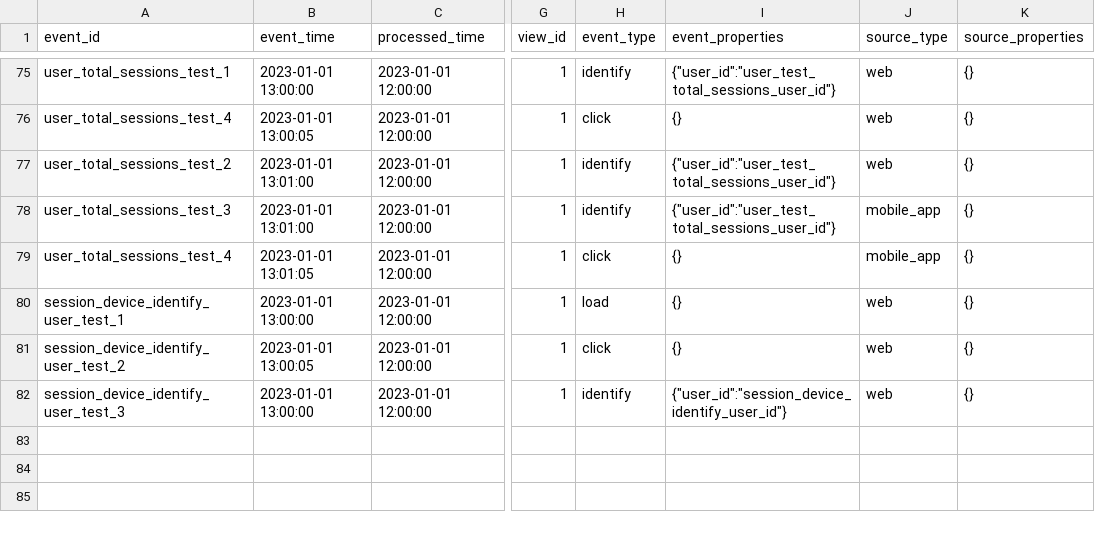
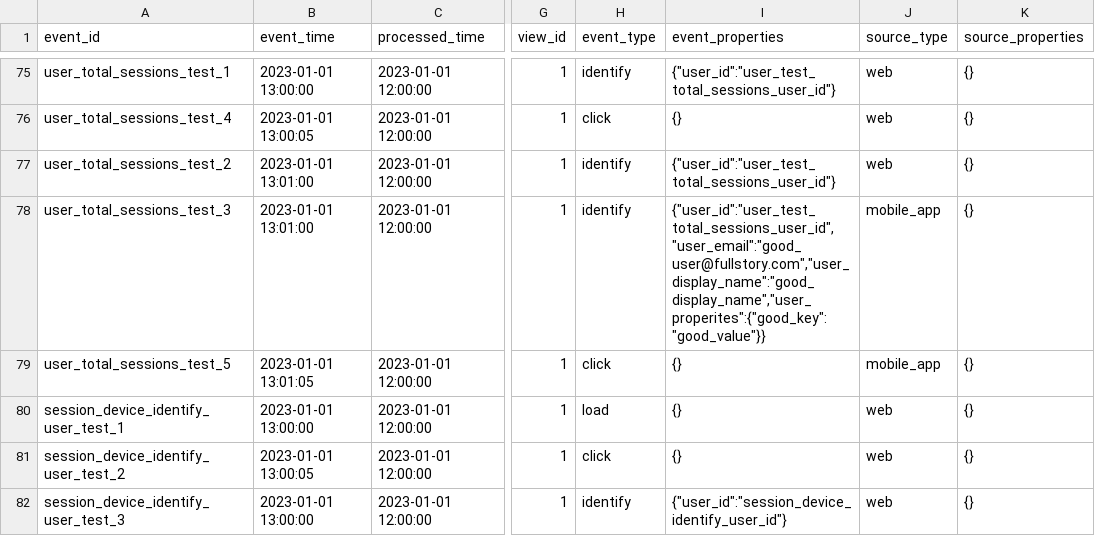
Before and after one commit to fullstorydev/dbt_fullstory, a CSV file: integration_tests/seeds/fullstory_events_integration_seeds.csv (was integration_tests/seeds/fullstory_events_integration_tests.csv), drawn as a sheet; only a part is shown, gaps mark what is left out; the diff covers the shown part only; the diff names each change by its address in the sheet, - before the commit and + after, or states it on an @@ line.

Commit message:
incremental events model (#13)
This introduces a way to build the renamed `events` (from
`stg_events__all`) model incrementally.

Building this model incrementally has a positive impact on all other
models in this package. We provide a single configuration option for
tuning the look-back window `fullstory_incremental_interval`. When
merging new data into the incremental model, we will look back up to
`fullstory_incremental_interval` in the `events` table in order to
compare data. This configuration option can impact cost greatly (larger
look back window = more data processed for each run).

As a result of building the `events` model incrementally, we must move
any aggregation downstream (`int_devices` > `devices`, `int_identifies`
> `identifies`). If we were to build an aggregated model incrementally,
there is an opportunity for an error in calculation.

**TODO**
- [x] Add docs for columns in `events`, `devices`, `identities`.
- [x] Add seed data to test `target_*` fields.

```diff
--- a/integration_tests/seeds/fullstory_events_integration_tests.csv
+++ b/integration_tests/seeds/fullstory_events_integration_seeds.csv
-I78 (event_properties): {"user_id":"user_test_total_sessions_user_id"}
+I78 (event_properties): {"user_id":"user_test_total_sessions_user_id","user_email":"good_user@fullstory.com","user_display_name":"good_display_name","user_properites":{"good_key":"good_value"}}
-A79 (event_id): user_total_sessions_test_4
+A79 (event_id): user_total_sessions_test_5
```
Also changed, not shown: 1 added row and 2 edited cells elsewhere in this file, 30 other files.
